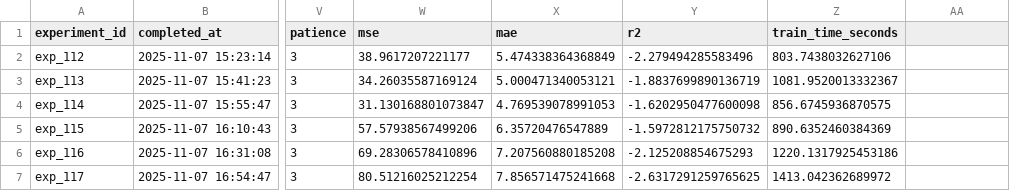
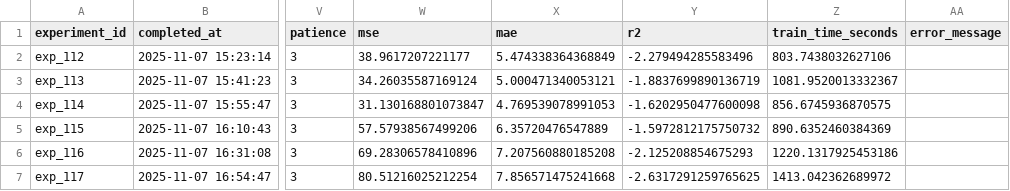
Before and after one commit to WorldWriter/MSI5001-power-transformer-oil-temperature-prediction, a CSV file: models/informer_further_experiment.csv, drawn as a sheet; only a part is shown, gaps mark what is left out; the diff names each change by its address in the sheet, - before the commit and + after, or states it on an @@ line.

```diff
--- a/models/informer_further_experiment.csv
+++ b/models/informer_further_experiment.csv
-AA1: (empty)
+AA1: error_message
```
Also changed, not shown: configs/experiment_plan.csv, 8 other files.
